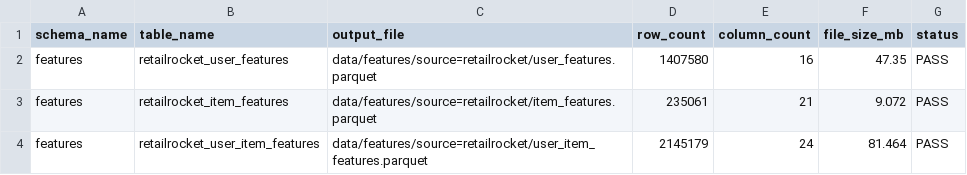
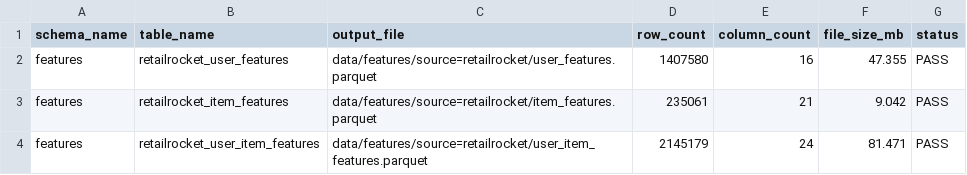
Before and after one commit to jkjitendra/recomart-pipeline, a CSV file: reports/retailrocket_feature_summary.csv, drawn as a sheet.

```diff
--- a/reports/retailrocket_feature_summary.csv
+++ b/reports/retailrocket_feature_summary.csv
@@ -1,4 +1,4 @@
 schema_name,table_name,output_file,row_count,column_count,file_size_mb,status
-features,retailrocket_user_features,data/features/source=retailrocket/user_features.parquet,1407580,16,47.35,PASS
-features,retailrocket_item_features,data/features/source=retailrocket/item_features.parquet,235061,21,9.072,PASS
-features,retailrocket_user_item_features,data/features/source=retailrocket/user_item_features.parquet,2145179,24,81.464,PASS
+features,retailrocket_user_features,data/features/source=retailrocket/user_features.parquet,1407580,16,47.355,PASS
+features,retailrocket_item_features,data/features/source=retailrocket/item_features.parquet,235061,21,9.042,PASS
+features,retailrocket_user_item_features,data/features/source=retailrocket/user_item_features.parquet,2145179,24,81.471,PASS
```
Also changed, not shown: reports/data_quality/retailrocket_raw_validation_report.csv, reports/data_quality/retailrocket_staged_validation_report.csv, 22 other files.
